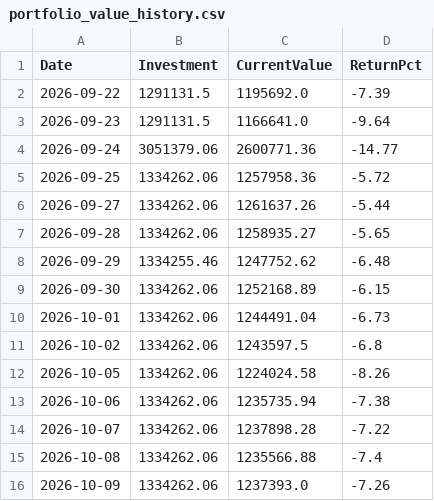
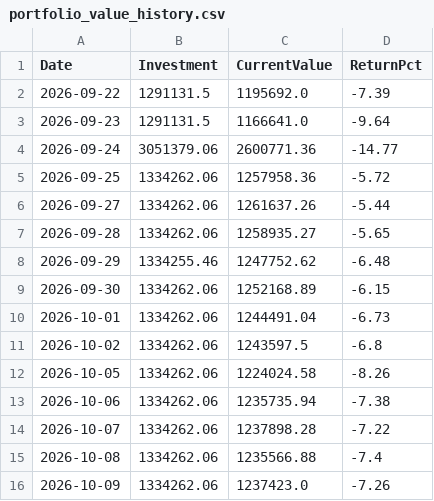
Before and after one commit to Tariqkhattak79/psx-ai-agent, a CSV file: portfolio_value_history.csv, drawn as a sheet.

```diff
--- a/portfolio_value_history.csv
+++ b/portfolio_value_history.csv
@@ -15,2 +15,2 @@ Date,Investment,CurrentValue,ReturnPct
 2026-10-08,1334262.06,1235566.88,-7.4
-2026-10-09,1334262.06,1237393.0,-7.26
+2026-10-09,1334262.06,1237423.0,-7.26
```
Also changed, not shown: signal_history.csv.
